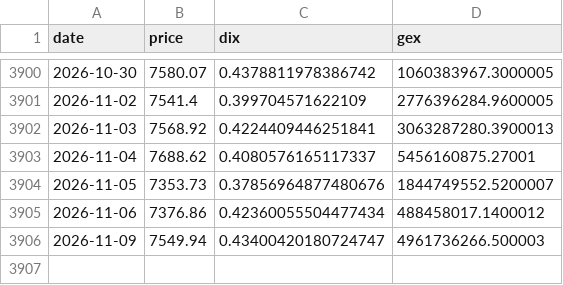
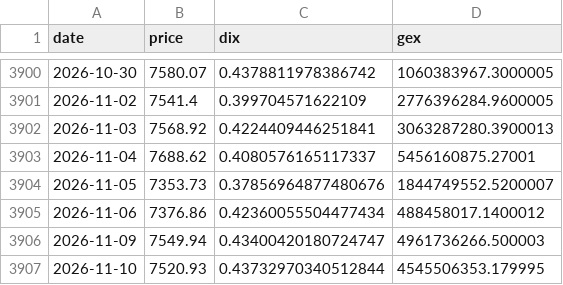
Before and after one commit to Jackpison/Market-Trends, a CSV file: data/macro/squeeze.csv, drawn as a sheet; only a part is shown, gaps mark what is left out; the diff names each change by its address in the sheet, - before the commit and + after, or states it on an @@ line.

```diff
--- a/data/macro/squeeze.csv
+++ b/data/macro/squeeze.csv
+row 3907: 2026-11-10 | 7520.93 | 0.43732970340512844 | 4545506353.179995
```
Also changed, not shown: data/macro/dxy.csv, data/macro/kre.csv, 39 other files.
